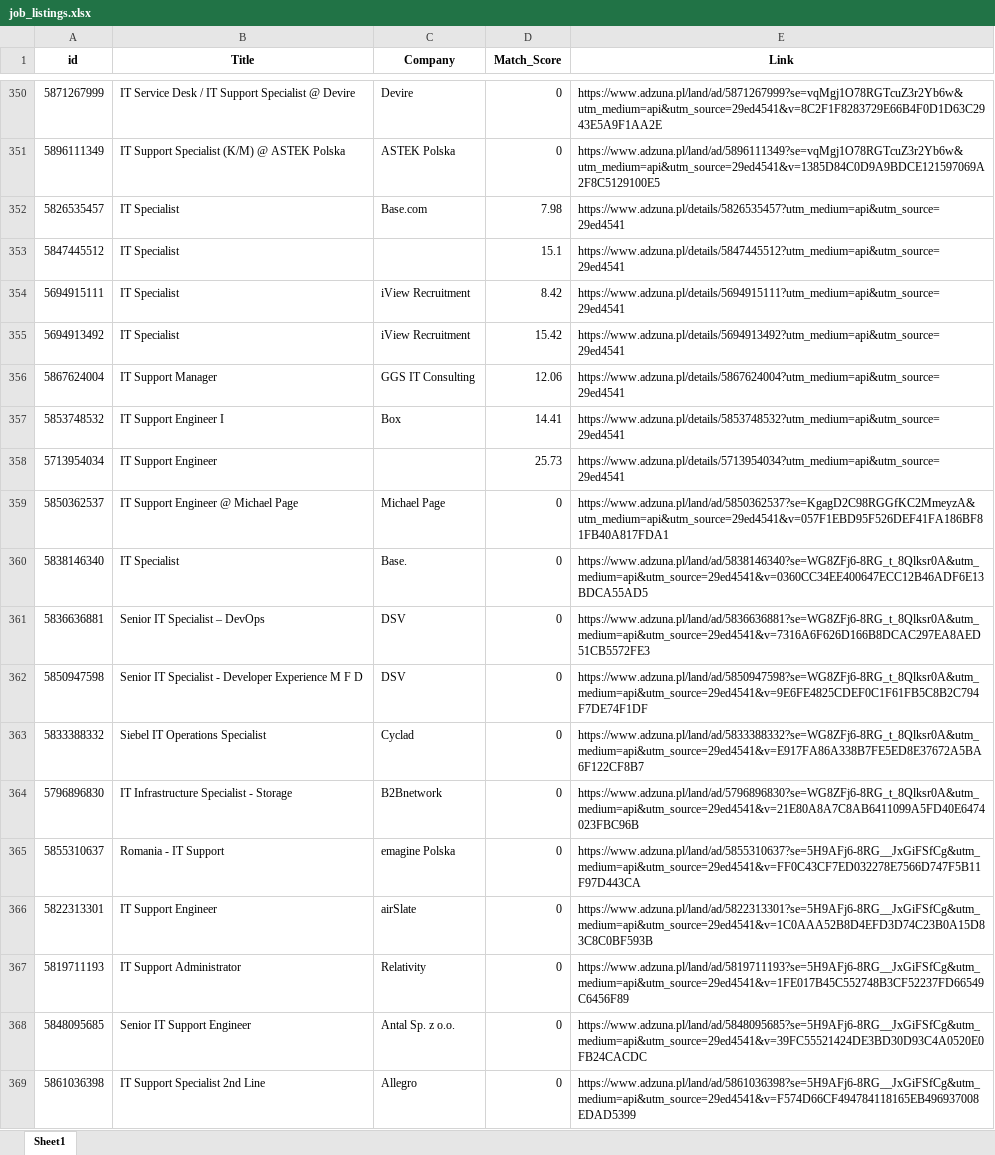
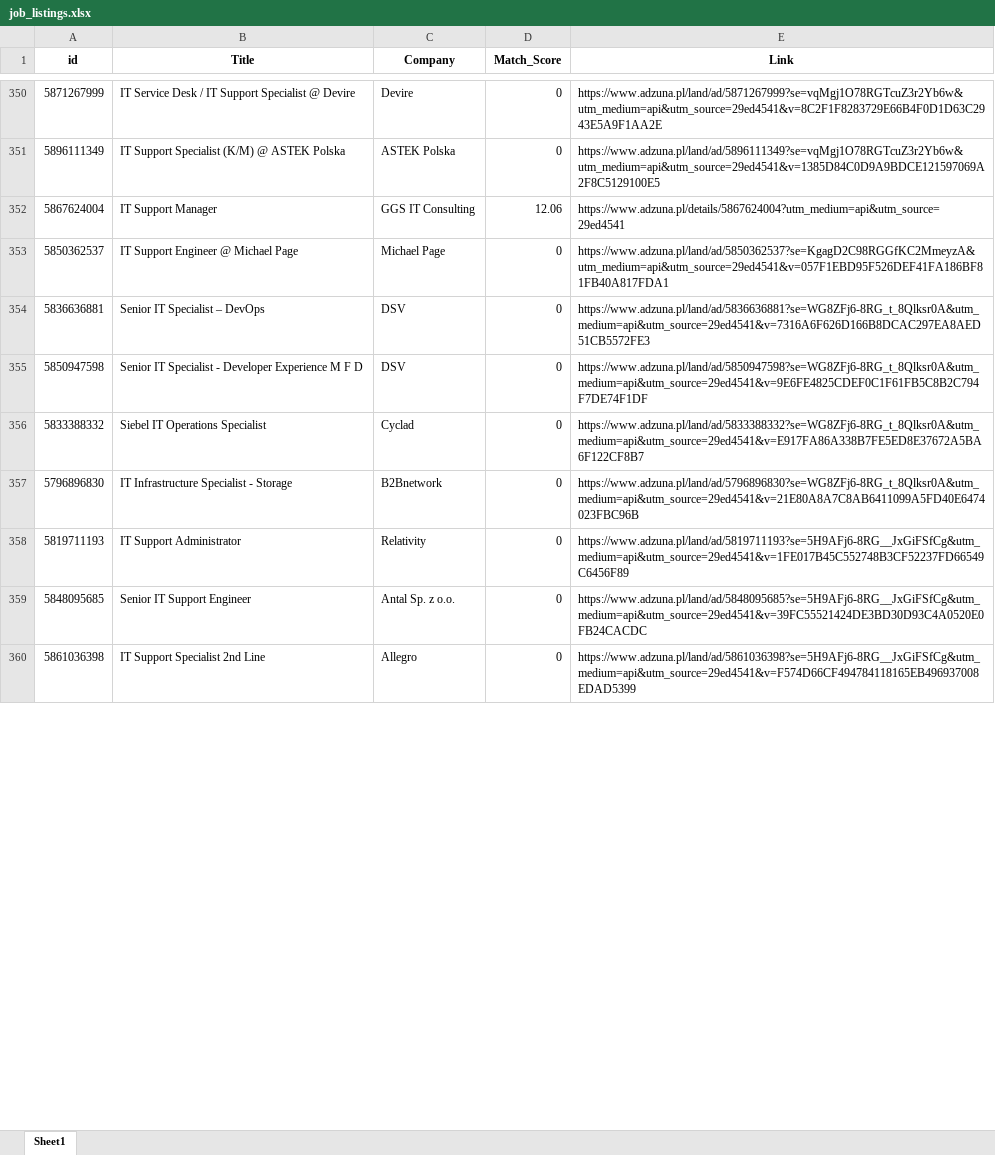
Before and after one commit to Byadiso/HireMeD, an Excel workbook: job_listings.xlsx, sheet Sheet1, drawn as a sheet; only a part is shown, gaps mark what is left out; values as stored, in another font and other column widths than the file's, no borders; removed rows and columns are numbered as before the commit, all else as after; the diff covers the shown part only; the diff names each change by its address in the sheet, - before the commit and + after, or states it on an @@ line.

```diff
--- a/job_listings.xlsx (sheet Sheet1)
+++ b/job_listings.xlsx (sheet Sheet1)
@@ row 352 moved to row 371: 5826535457 @@
-row 353: 5847445512 | IT Specialist |  | 15.1 | https://www.adzuna.pl/details/5847445512?utm_medium=api&utm_source=29ed4541
-row 354: 5694915111 | IT Specialist | iView Recruitment | 8.42 | https://www.adzuna.pl/details/5694915111?utm_medium=api&utm_source=29ed4541
@@ row 355 moved to row 374: 5694913492 @@
@@ row 357 moved to row 368: 5853748532 @@
@@ row 358 moved to row 369: 5713954034 @@
-row 360: 5838146340 | IT Specialist | Base. | 0 | https://www.adzuna.pl/land/ad/5838146340?se=WG8ZFj6-8RG_t_8Qlksr0A&utm_medium=api&utm_source=29ed4541&v=0360CC34EE400647ECC12B46ADF6E13BDCA55AD5
-row 365: 5855310637 | Romania - IT Support | emagine Polska | 0 | https://www.adzuna.pl/land/ad/5855310637?se=5H9AFj6-8RG__JxGiFSfCg&utm_medium=api&utm_source=29ed4541&v=FF0C43CF7ED032278E7566D747F5B11F97D443CA
-row 366: 5822313301 | IT Support Engineer | airSlate | 0 | https://www.adzuna.pl/land/ad/5822313301?se=5H9AFj6-8RG__JxGiFSfCg&utm_medium=api&utm_source=29ed4541&v=1C0AAA52B8D4EFD3D74C23B0A15D83C8C0BF593B
```
Also changed, not shown: 6 added rows and cell formats elsewhere in this sheet.
